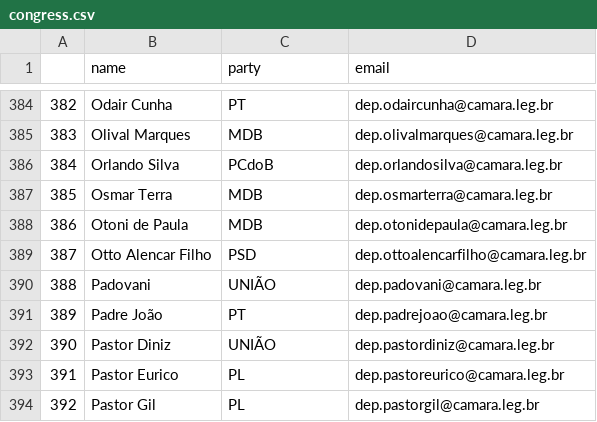
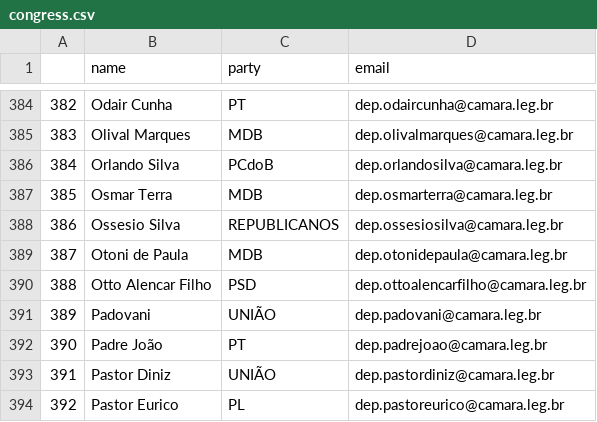
Before and after one commit to 7onn/politicians-contacts, a CSV file: congress.csv, drawn as a sheet; only a part is shown, gaps mark what is left out; the shorter side is filled out with more unchanged rows; the diff covers the shown part only; the diff names each change by its address in the sheet, - before the commit and + after, or states it on an @@ line.

```diff
--- a/congress.csv
+++ b/congress.csv
@@ column A renumbered between rows 41 and 511 @@
+row 388: 386 | Ossesio Silva | REPUBLICANOS | dep.ossesiosilva@camara.leg.br
```
Also changed, not shown: 5 added rows and 5 removed rows elsewhere in this file.
